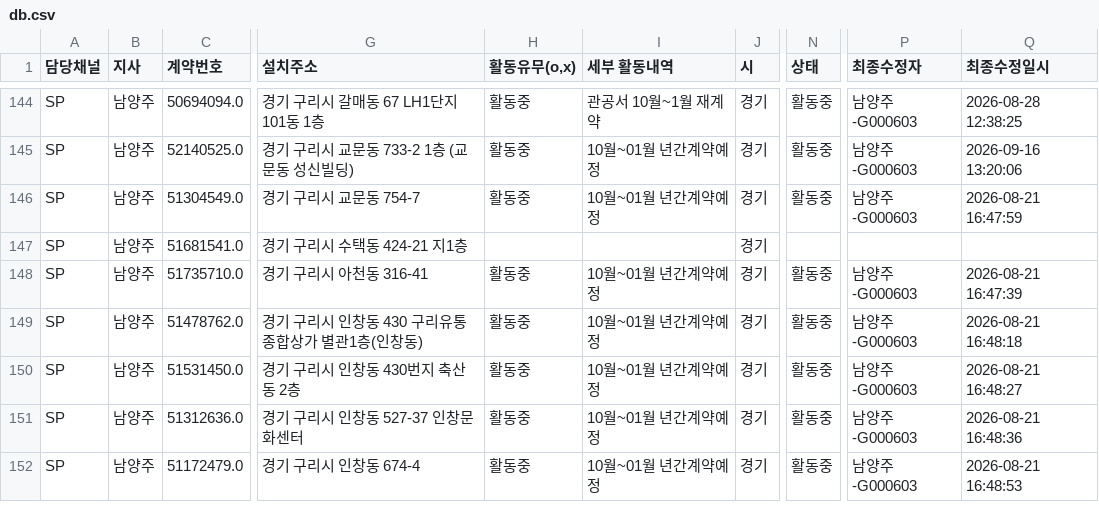
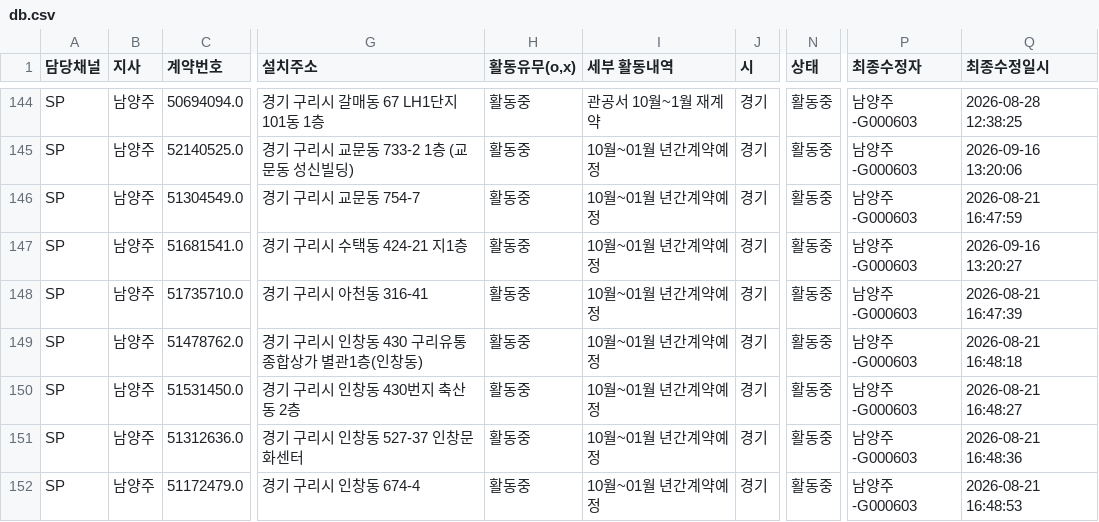
Before and after one commit to heebonpark/data-intel-field-2026-2Q-, a CSV file: db.csv, drawn as a sheet; only a part is shown, gaps mark what is left out; the diff names each change by its address in the sheet, - before the commit and + after, or states it on an @@ line.

Commit message:
Activity update: 호박나이***************** -> 활동중

```diff
--- a/db.csv
+++ b/db.csv
-H147 (활동유무(o,x)): (empty)
+H147 (활동유무(o,x)): 활동중
-I147 (세부 활동내역): (empty)
+I147 (세부 활동내역): 10월~01월 년간계약예정
-N147 (상태): (empty)
+N147 (상태): 활동중
-P147 (최종수정자): (empty)
+P147 (최종수정자): 남양주-G000603
-Q147 (최종수정일시): (empty)
+Q147 (최종수정일시): 2026-09-16 13:20:27
```
